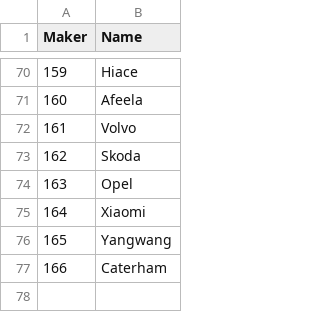
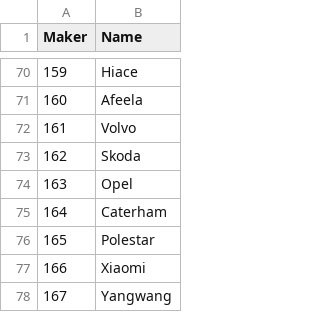
Before and after one commit to profittlich/gt7speedboard, a CSV file: assets/makers.csv, drawn as a sheet; only a part is shown, gaps mark what is left out.

```diff
--- a/assets/makers.csv
+++ b/assets/makers.csv
@@ -74,4 +74,5 @@ Maker,Name
 163,Opel
-164,Xiaomi
-165,Yangwang
-166,Caterham
+164,Caterham
+165,Polestar
+166,Xiaomi
+167,Yangwang
```
Also changed, not shown: assets/cars.csv.
